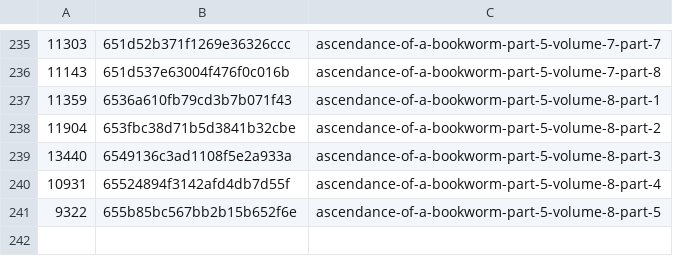
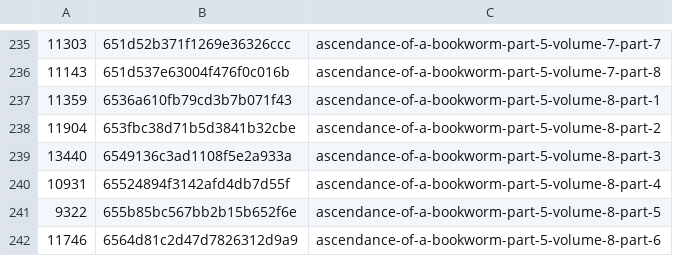
Before and after one commit to talisein/aoab-monitor, a CSV file: data/word_stats.csv, drawn as a sheet; only a part is shown, gaps mark what is left out.

```diff
--- a/data/word_stats.csv
+++ b/data/word_stats.csv
@@ -241 +241,2 @@
 9322,655b85bc567bb2b15b652f6e,ascendance-of-a-bookworm-part-5-volume-8-part-5
+11746,6564d81c2d47d7826312d9a9,ascendance-of-a-bookworm-part-5-volume-8-part-6
```
